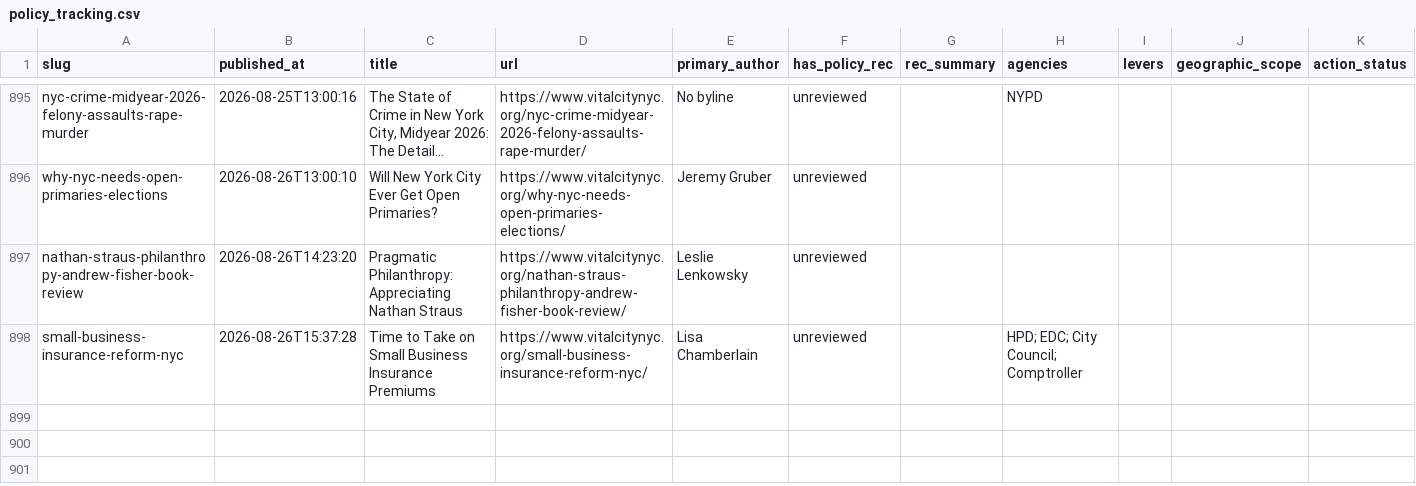
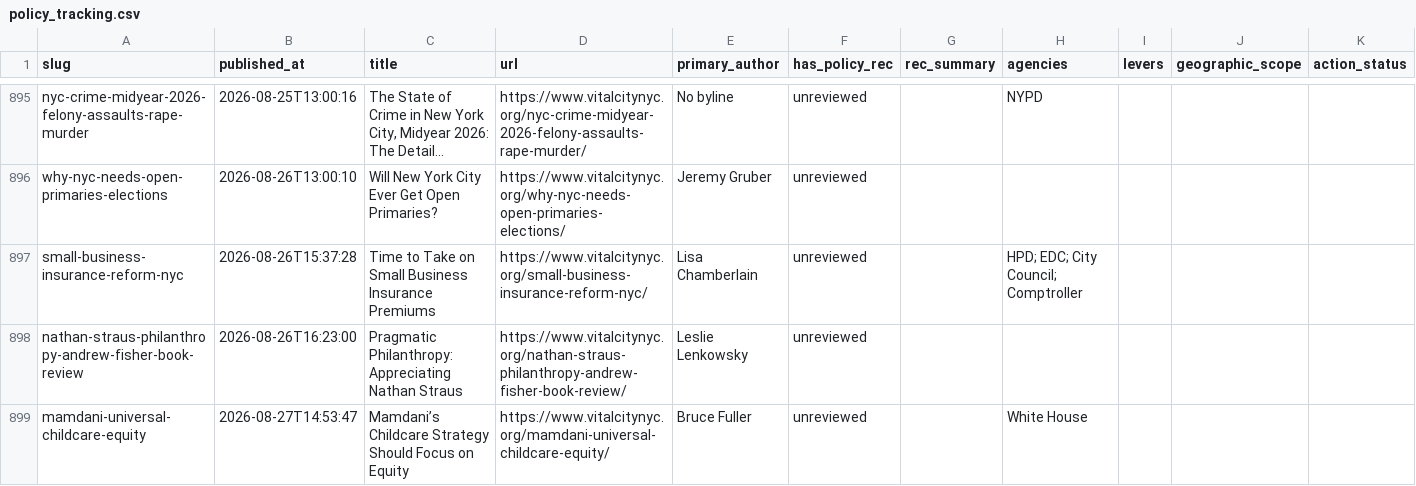
Before and after one commit to tedalcorn/VC-policy-tracker, a CSV file: policy_tracking.csv, drawn as a sheet; only a part is shown, gaps mark what is left out; long unchanged cells end in …; removed rows and columns are numbered as before the commit, all else as after; rows hold the shown columns only; the diff names each change by its address in the sheet, - before the commit and + after, or states it on an @@ line.

Commit message:
Auto-update 2026-08-27: fresh Vital City fetch

```diff
--- a/policy_tracking.csv
+++ b/policy_tracking.csv
-row 897: nathan-straus-philanthropy-andrew-fisher-book-review | 2026-08-26T14:23:20 | Pragmatic Philanthropy: Appreciating Nathan Straus | https://www.vitalcitynyc.org/nathan-straus-philanthropy-andrew-fisher-book-review/ | Leslie Lenkowsky | unreviewed
+row 898: nathan-straus-philanthropy-andrew-fisher-book-review | 2026-08-26T16:23:00 | Pragmatic Philanthropy: Appreciating Nathan Straus | https://www.vitalcitynyc.org/nathan-straus-philanthropy-andrew-fisher-book-review/ | Leslie Lenkowsky | unreviewed
+row 899: mamdani-universal-childcare-equity | 2026-08-27T14:53:47 | Mamdani’s Childcare Strategy Should Focus on Equity | https://www.vitalcitynyc.org/mamdani-universal-childcare-equity/ | Bruce Fuller | unreviewed |  | White House
```
Also changed, not shown: 3 other files.
